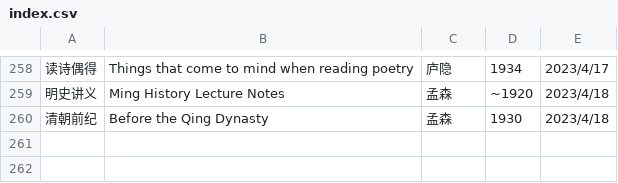
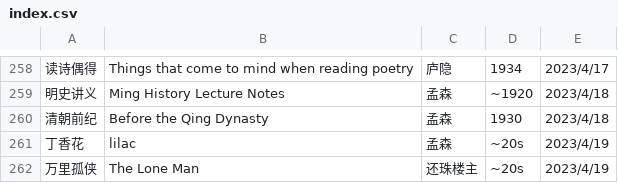
Before and after one commit to shjwudp/shu, a CSV file: index.csv, drawn as a sheet; only a part is shown, gaps mark what is left out; the diff names each change by its address in the sheet, - before the commit and + after, or states it on an @@ line.

Commit message:
feat: add 孟森《丁香花》、还珠楼主《万里孤侠》

```diff
--- a/index.csv
+++ b/index.csv
+row 261: 丁香花 | lilac | 孟森 | ~20s | 2023/4/19
+row 262: 万里孤侠 | The Lone Man | 还珠楼主 | ~20s | 2023/4/19
```
Also changed, not shown: 2 other files.
